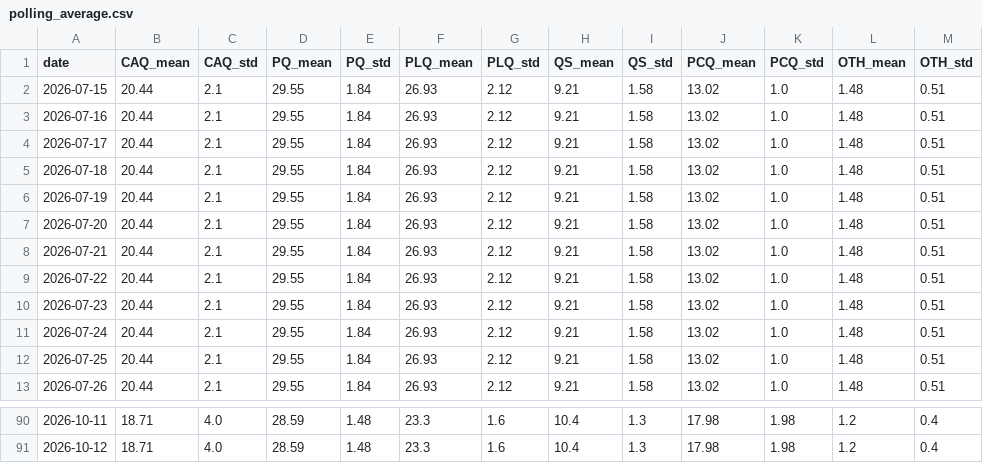
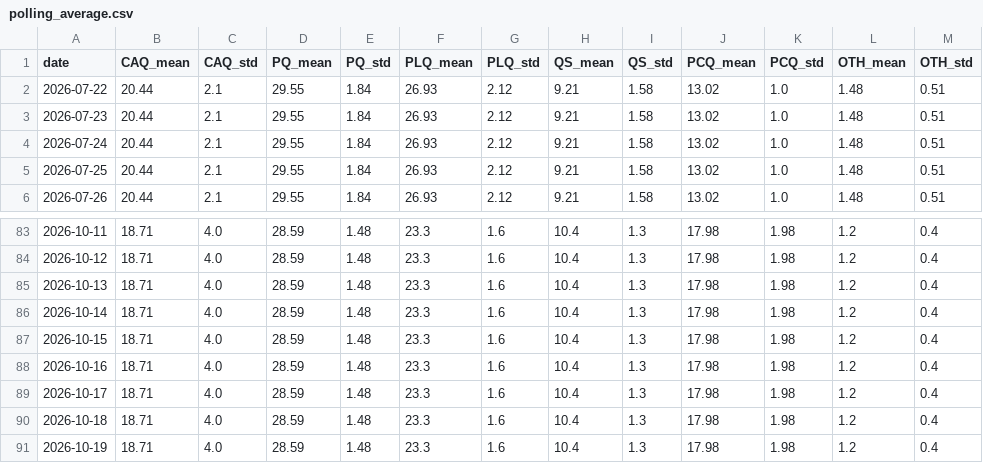
Before and after one commit to SpareRow/CdnPollingModel, a CSV file: qc/polling_average.csv, drawn as a sheet; only a part is shown, gaps mark what is left out.

```diff
--- a/qc/polling_average.csv
+++ b/qc/polling_average.csv
@@ -1,9 +1,2 @@
 date,CAQ_mean,CAQ_std,PQ_mean,PQ_std,PLQ_mean,PLQ_std,QS_mean,QS_std,PCQ_mean,PCQ_std,OTH_mean,OTH_std
-2026-07-15,20.44,2.1,29.55,1.84,26.93,2.12,9.21,1.58,13.02,1.0,1.48,0.51
-2026-07-16,20.44,2.1,29.55,1.84,26.93,2.12,9.21,1.58,13.02,1.0,1.48,0.51
-2026-07-17,20.44,2.1,29.55,1.84,26.93,2.12,9.21,1.58,13.02,1.0,1.48,0.51
-2026-07-18,20.44,2.1,29.55,1.84,26.93,2.12,9.21,1.58,13.02,1.0,1.48,0.51
-2026-07-19,20.44,2.1,29.55,1.84,26.93,2.12,9.21,1.58,13.02,1.0,1.48,0.51
-2026-07-20,20.44,2.1,29.55,1.84,26.93,2.12,9.21,1.58,13.02,1.0,1.48,0.51
-2026-07-21,20.44,2.1,29.55,1.84,26.93,2.12,9.21,1.58,13.02,1.0,1.48,0.51
 2026-07-22,20.44,2.1,29.55,1.84,26.93,2.12,9.21,1.58,13.02,1.0,1.48,0.51
@@ -91 +84,8 @@ date,CAQ_mean,CAQ_std,PQ_mean,PQ_std,PLQ_mean,PLQ_std,QS_mean,QS_std,PCQ_mean,PC
 2026-10-12,18.71,4.0,28.59,1.48,23.3,1.6,10.4,1.3,17.98,1.98,1.2,0.4
+2026-10-13,18.71,4.0,28.59,1.48,23.3,1.6,10.4,1.3,17.98,1.98,1.2,0.4
+2026-10-14,18.71,4.0,28.59,1.48,23.3,1.6,10.4,1.3,17.98,1.98,1.2,0.4
+2026-10-15,18.71,4.0,28.59,1.48,23.3,1.6,10.4,1.3,17.98,1.98,1.2,0.4
+2026-10-16,18.71,4.0,28.59,1.48,23.3,1.6,10.4,1.3,17.98,1.98,1.2,0.4
+2026-10-17,18.71,4.0,28.59,1.48,23.3,1.6,10.4,1.3,17.98,1.98,1.2,0.4
+2026-10-18,18.71,4.0,28.59,1.48,23.3,1.6,10.4,1.3,17.98,1.98,1.2,0.4
+2026-10-19,18.71,4.0,28.59,1.48,23.3,1.6,10.4,1.3,17.98,1.98,1.2,0.4
```
Also changed, not shown: polling_average.csv, qc/seat_history.csv, 18 other files.
